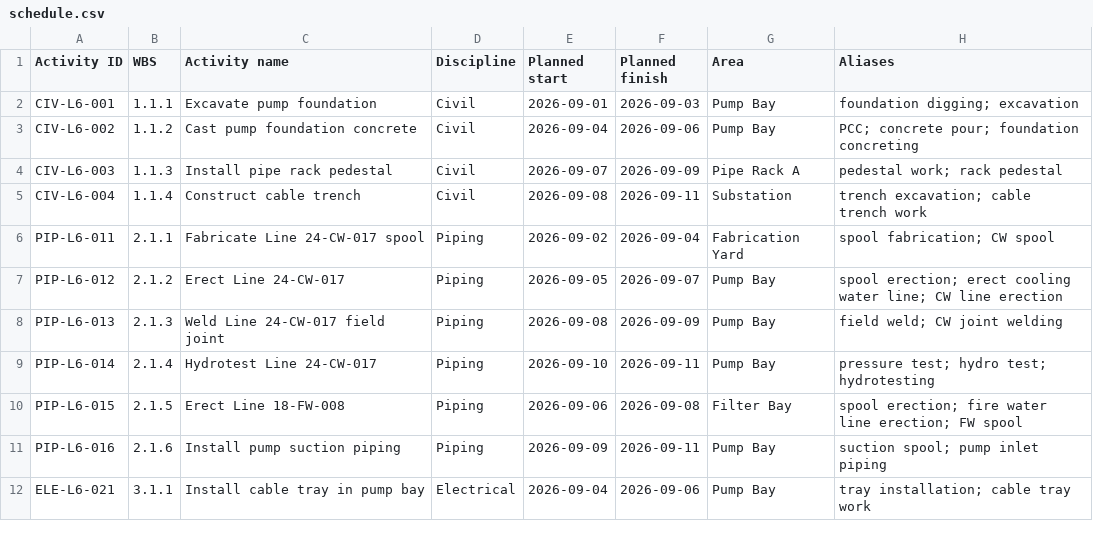
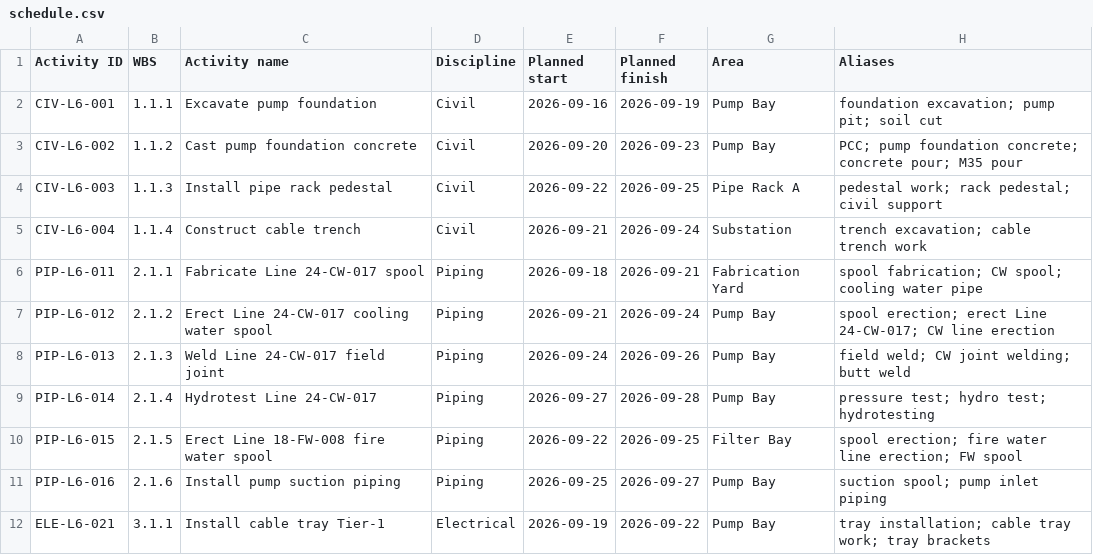
Before and after one commit to Gokulakannan2005/SIH_122, a CSV file: demo-data/schedule.csv, drawn as a sheet; only a part is shown; the diff covers the shown part only.

Commit message:
feat: complete unified dashboard, sample datasets, radar analytics, and verification workflow

```diff
--- a/demo-data/schedule.csv
+++ b/demo-data/schedule.csv
@@ -1,12 +1,12 @@
 "Activity ID","WBS","Activity name","Discipline","Planned start","Planned finish","Area","Aliases"
-"CIV-L6-001","1.1.1","Excavate pump foundation","Civil","2026-09-01","2026-09-03","Pump Bay","foundation digging; excavation"
-"CIV-L6-002","1.1.2","Cast pump foundation concrete","Civil","2026-09-04","2026-09-06","Pump Bay","PCC; concrete pour; foundation concreting"
-"CIV-L6-003","1.1.3","Install pipe rack pedestal","Civil","2026-09-07","2026-09-09","Pipe Rack A","pedestal work; rack pedestal"
-"CIV-L6-004","1.1.4","Construct cable trench","Civil","2026-09-08","2026-09-11","Substation","trench excavation; cable trench work"
-"PIP-L6-011","2.1.1","Fabricate Line 24-CW-017 spool","Piping","2026-09-02","2026-09-04","Fabrication Yard","spool fabrication; CW spool"
-"PIP-L6-012","2.1.2","Erect Line 24-CW-017","Piping","2026-09-05","2026-09-07","Pump Bay","spool erection; erect cooling water line; CW line erection"
-"PIP-L6-013","2.1.3","Weld Line 24-CW-017 field joint","Piping","2026-09-08","2026-09-09","Pump Bay","field weld; CW joint welding"
-"PIP-L6-014","2.1.4","Hydrotest Line 24-CW-017","Piping","2026-09-10","2026-09-11","Pump Bay","pressure test; hydro test; hydrotesting"
-"PIP-L6-015","2.1.5","Erect Line 18-FW-008","Piping","2026-09-06","2026-09-08","Filter Bay","spool erection; fire water line erection; FW spool"
-"PIP-L6-016","2.1.6","Install pump suction piping","Piping","2026-09-09","2026-09-11","Pump Bay","suction spool; pump inlet piping"
-"ELE-L6-021","3.1.1","Install cable tray in pump bay","Electrical","2026-09-04","2026-09-06","Pump Bay","tray installation; cable tray work"
+"CIV-L6-001","1.1.1","Excavate pump foundation","Civil","2026-09-16","2026-09-19","Pump Bay","foundation excavation; pump pit; soil cut"
+"CIV-L6-002","1.1.2","Cast pump foundation concrete","Civil","2026-09-20","2026-09-23","Pump Bay","PCC; pump foundation concrete; concrete pour; M35 pour"
+"CIV-L6-003","1.1.3","Install pipe rack pedestal","Civil","2026-09-22","2026-09-25","Pipe Rack A","pedestal work; rack pedestal; civil support"
+"CIV-L6-004","1.1.4","Construct cable trench","Civil","2026-09-21","2026-09-24","Substation","trench excavation; cable trench work"
+"PIP-L6-011","2.1.1","Fabricate Line 24-CW-017 spool","Piping","2026-09-18","2026-09-21","Fabrication Yard","spool fabrication; CW spool; cooling water pipe"
+"PIP-L6-012","2.1.2","Erect Line 24-CW-017 cooling water spool","Piping","2026-09-21","2026-09-24","Pump Bay","spool erection; erect Line 24-CW-017; CW line erection"
+"PIP-L6-013","2.1.3","Weld Line 24-CW-017 field joint","Piping","2026-09-24","2026-09-26","Pump Bay","field weld; CW joint welding; butt weld"
+"PIP-L6-014","2.1.4","Hydrotest Line 24-CW-017","Piping","2026-09-27","2026-09-28","Pump Bay","pressure test; hydro test; hydrotesting"
+"PIP-L6-015","2.1.5","Erect Line 18-FW-008 fire water spool","Piping","2026-09-22","2026-09-25","Filter Bay","spool erection; fire water line erection; FW spool"
+"PIP-L6-016","2.1.6","Install pump suction piping","Piping","2026-09-25","2026-09-27","Pump Bay","suction spool; pump inlet piping"
+"ELE-L6-021","3.1.1","Install cable tray Tier-1","Electrical","2026-09-19","2026-09-22","Pump Bay","tray installation; cable tray work; tray brackets"
```
Also changed, not shown: 1 added row and 21 edited cells elsewhere in this file, demo_sample_files/01_Master_Schedule_P6_Baseline.csv, demo_sample_files/03_Contractor_Daily_Progress_Sheet.csv, 43 other files.
